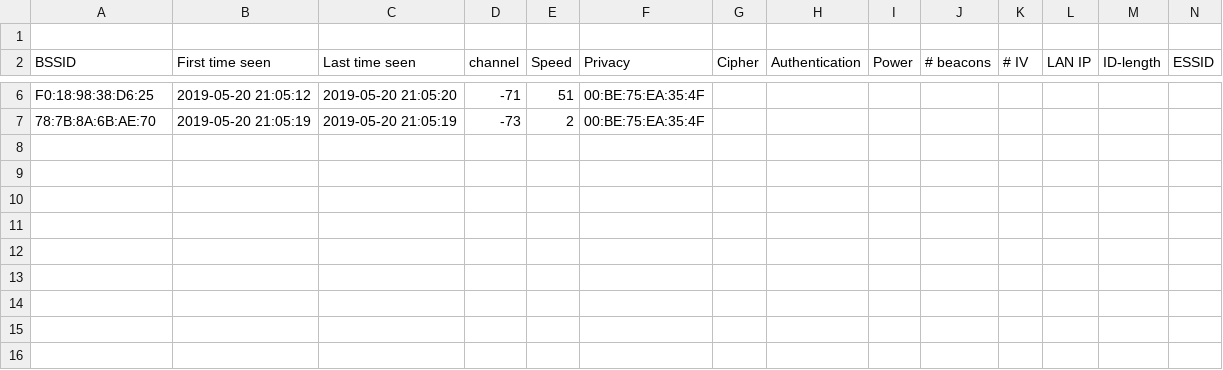
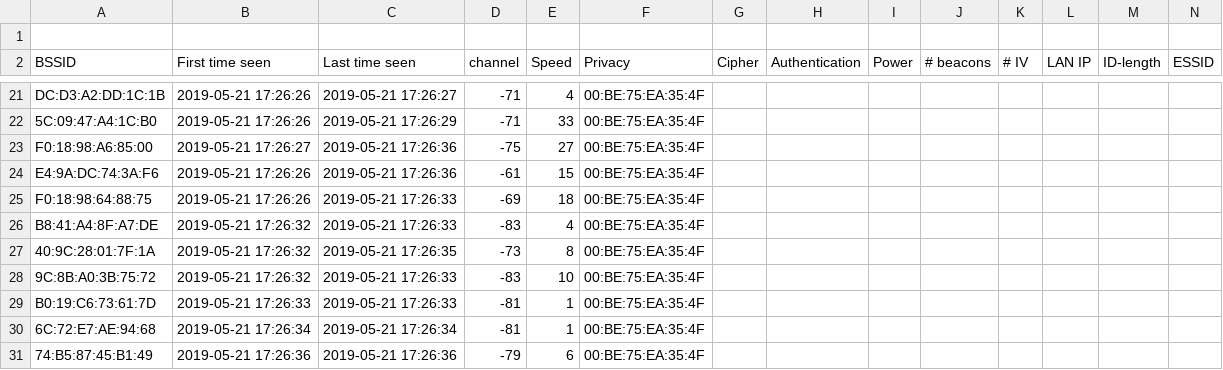
Before and after one commit to Emceelamb/wifi-location-tracker, a CSV file: web/assets/aptest3-01.csv, drawn as a sheet; only a part is shown, gaps mark what is left out; addresses are those after the commit; rows hold the shown columns only; the diff covers the shown part only; the diff names each change by its address in the sheet, - before the commit and + after, or states it on an @@ line.

```diff
--- a/web/assets/aptest3-01.csv
+++ b/web/assets/aptest3-01.csv
-A21 (BSSID): F0:18:98:38:D6:25
+A21 (BSSID): DC:D3:A2:DD:1C:1B
-B21 (First time seen): 2019-05-20 21:05:12
+B21 (First time seen): 2019-05-21 17:26:26
-C21 (Last time seen): 2019-05-20 21:05:20
+C21 (Last time seen): 2019-05-21 17:26:27
-E21 (Speed): 51
+E21 (Speed): 4
+row 22: 5C:09:47:A4:1C:B0 | 2019-05-21 17:26:26 | 2019-05-21 17:26:29 | -71 | 33 | 00:BE:75:EA:35:4F
+row 23: F0:18:98:A6:85:00 | 2019-05-21 17:26:27 | 2019-05-21 17:26:36 | -75 | 27 | 00:BE:75:EA:35:4F
+row 24: E4:9A:DC:74:3A:F6 | 2019-05-21 17:26:26 | 2019-05-21 17:26:36 | -61 | 15 | 00:BE:75:EA:35:4F
+row 25: F0:18:98:64:88:75 | 2019-05-21 17:26:26 | 2019-05-21 17:26:33 | -69 | 18 | 00:BE:75:EA:35:4F
+row 26: B8:41:A4:8F:A7:DE | 2019-05-21 17:26:32 | 2019-05-21 17:26:33 | -83 | 4 | 00:BE:75:EA:35:4F
-A27 (BSSID): 78:7B:8A:6B:AE:70
+A27 (BSSID): 40:9C:28:01:7F:1A
-B27 (First time seen): 2019-05-20 21:05:19
+B27 (First time seen): 2019-05-21 17:26:32
-C27 (Last time seen): 2019-05-20 21:05:19
+C27 (Last time seen): 2019-05-21 17:26:35
-E27 (Speed): 2
+E27 (Speed): 8
+row 28: 9C:8B:A0:3B:75:72 | 2019-05-21 17:26:32 | 2019-05-21 17:26:33 | -83 | 10 | 00:BE:75:EA:35:4F
+row 29: B0:19:C6:73:61:7D | 2019-05-21 17:26:33 | 2019-05-21 17:26:33 | -81 | 1 | 00:BE:75:EA:35:4F
+row 30: 6C:72:E7:AE:94:68 | 2019-05-21 17:26:34 | 2019-05-21 17:26:34 | -81 | 1 | 00:BE:75:EA:35:4F
+row 31: 74:B5:87:45:B1:49 | 2019-05-21 17:26:36 | 2019-05-21 17:26:36 | -79 | 6 | 00:BE:75:EA:35:4F
```
Also changed, not shown: 15 added rows and 5 edited cells elsewhere in this file, web/assets/aptest-01.csv, web/assets/aptest2-01.csv, 5 other files.
